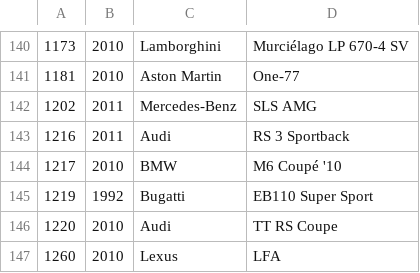
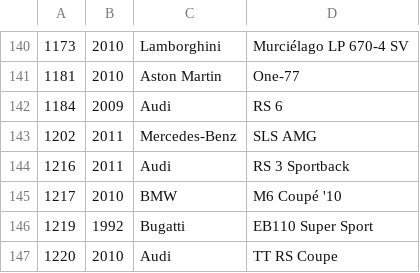
Before and after one commit to bluemanos/forza-motorsport-car-track-ordinal, a CSV file: fm8/cars.csv, drawn as a sheet; only a part is shown, gaps mark what is left out; the shorter side is filled out with more unchanged rows; the diff names each change by its address in the sheet, - before the commit and + after, or states it on an @@ line.

Commit message:
Audi RS 6

```diff
--- a/fm8/cars.csv
+++ b/fm8/cars.csv
+row 142: 1184 | 2009 | Audi | RS 6
```
Also changed, not shown: 2 other files.
